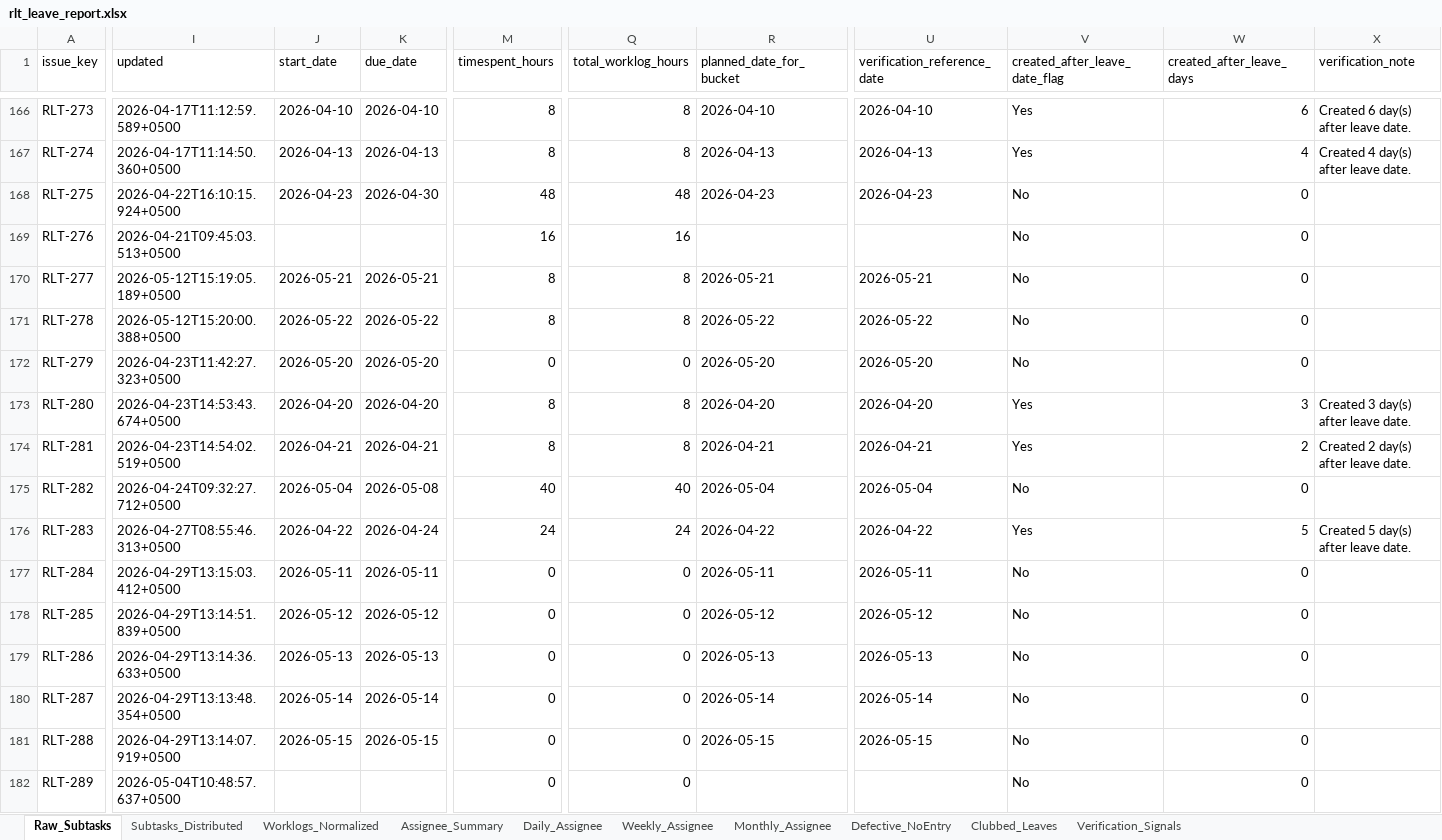
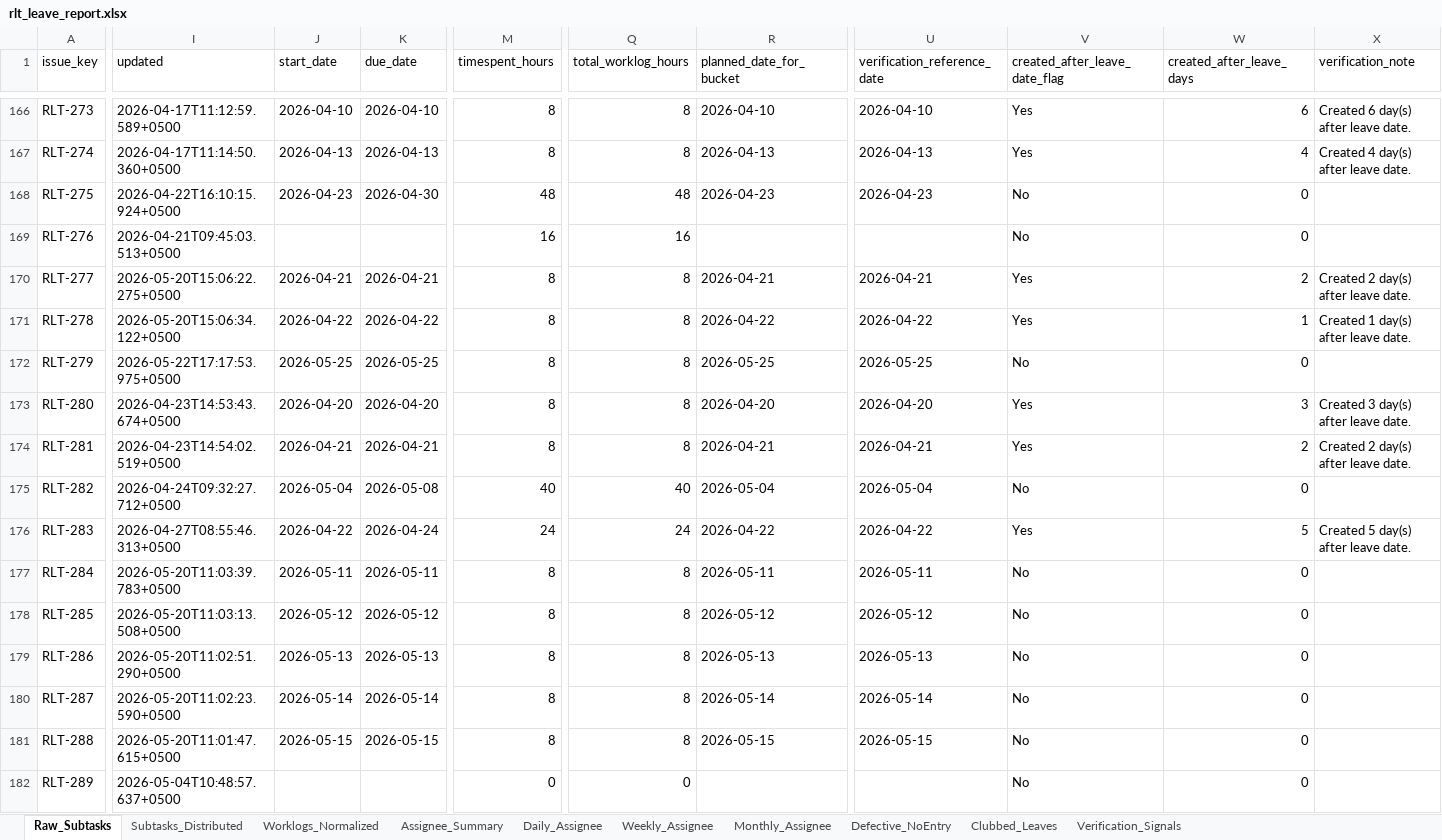
Before and after one commit to odlhassan/JIRA-SCRIPT, an Excel workbook: rlt_leave_report.xlsx, sheet Raw_Subtasks, drawn as a sheet; only a part is shown, gaps mark what is left out; values as stored, in another font and other column widths than the file's, no borders; the diff covers the shown part only; the diff names each change by its address in the sheet, - before the commit and + after, or states it on an @@ line.

```diff
--- a/rlt_leave_report.xlsx (sheet Raw_Subtasks)
+++ b/rlt_leave_report.xlsx (sheet Raw_Subtasks)
-I170 (updated): 2026-05-12T15:19:05.189+0500
+I170 (updated): 2026-05-20T15:06:22.275+0500
-J170 (start_date): 2026-05-21
+J170 (start_date): 2026-04-21
-K170 (due_date): 2026-05-21
+K170 (due_date): 2026-04-21
-R170 (planned_date_for_bucket): 2026-05-21
+R170 (planned_date_for_bucket): 2026-04-21
-U170 (verification_reference_date): 2026-05-21
+U170 (verification_reference_date): 2026-04-21
-V170:V171 (created_after_leave_date_flag): No
+V170:V171 (created_after_leave_date_flag): Yes
-W170 (created_after_leave_days): 0
+W170 (created_after_leave_days): 2
-X170 (verification_note): (empty)
+X170 (verification_note): Created 2 day(s) after leave date.
-I171 (updated): 2026-05-12T15:20:00.388+0500
+I171 (updated): 2026-05-20T15:06:34.122+0500
-J171 (start_date): 2026-05-22
+J171 (start_date): 2026-04-22
-K171 (due_date): 2026-05-22
+K171 (due_date): 2026-04-22
-R171 (planned_date_for_bucket): 2026-05-22
+R171 (planned_date_for_bucket): 2026-04-22
-U171 (verification_reference_date): 2026-05-22
+U171 (verification_reference_date): 2026-04-22
-W171 (created_after_leave_days): 0
+W171 (created_after_leave_days): 1
-X171 (verification_note): (empty)
+X171 (verification_note): Created 1 day(s) after leave date.
-I172 (updated): 2026-04-23T11:42:27.323+0500
+I172 (updated): 2026-05-22T17:17:53.975+0500
-J172 (start_date): 2026-05-20
+J172 (start_date): 2026-05-25
-K172 (due_date): 2026-05-20
+K172 (due_date): 2026-05-25
-M172 (timespent_hours): 0
+M172 (timespent_hours): 8
-Q172 (total_worklog_hours): 0
+Q172 (total_worklog_hours): 8
-R172 (planned_date_for_bucket): 2026-05-20
+R172 (planned_date_for_bucket): 2026-05-25
-U172 (verification_reference_date): 2026-05-20
+U172 (verification_reference_date): 2026-05-25
-I177 (updated): 2026-04-29T13:15:03.412+0500
+I177 (updated): 2026-05-20T11:03:39.783+0500
-M177:M181 (timespent_hours): 0
+M177:M181 (timespent_hours): 8
-Q177:Q181 (total_worklog_hours): 0
+Q177:Q181 (total_worklog_hours): 8
-I178 (updated): 2026-04-29T13:14:51.839+0500
+I178 (updated): 2026-05-20T11:03:13.508+0500
-I179 (updated): 2026-04-29T13:14:36.633+0500
+I179 (updated): 2026-05-20T11:02:51.290+0500
-I180 (updated): 2026-04-29T13:13:48.354+0500
+I180 (updated): 2026-05-20T11:02:23.590+0500
-I181 (updated): 2026-04-29T13:14:07.919+0500
+I181 (updated): 2026-05-20T11:01:47.615+0500
```
Also changed, not shown: 23 added rows and 370 edited cells elsewhere in this sheet, sheet Subtasks_Distributed, sheet Daily_Assignee, sheet Verification_Signals, sheet Weekly_Assignee, sheet Defective_NoEntry, sheet Monthly_Assignee, 3 more sheets, assignee_hours_report.xlsx, nested view.xlsx, 27 other files.
